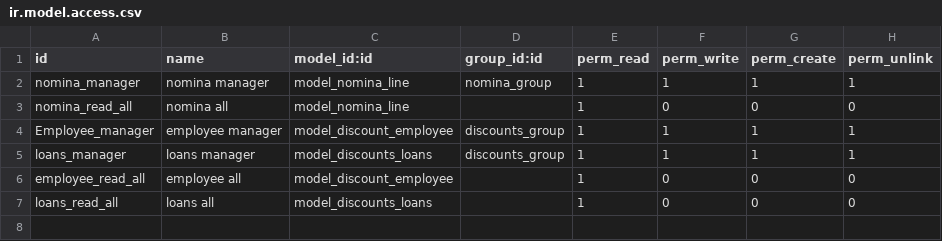
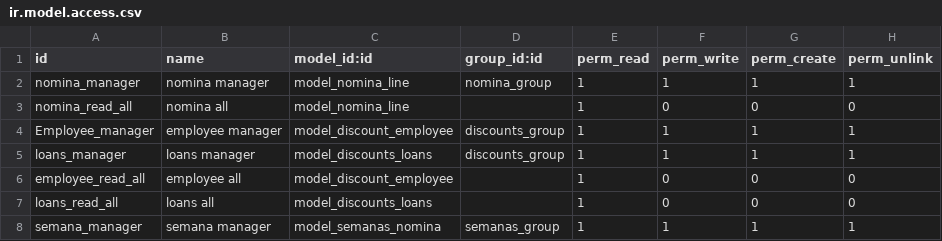
Before and after one commit to lizeth-miranda/Asistencias, a CSV file: security/ir.model.access.csv, drawn as a sheet; the diff names each change by its address in the sheet, - before the commit and + after, or states it on an @@ line.

Commit message:
Update ir.model.access.csv

```diff
--- a/security/ir.model.access.csv
+++ b/security/ir.model.access.csv
+row 8: semana_manager | semana manager | model_semanas_nomina | semanas_group | 1 | 1 | 1 | 1
```
